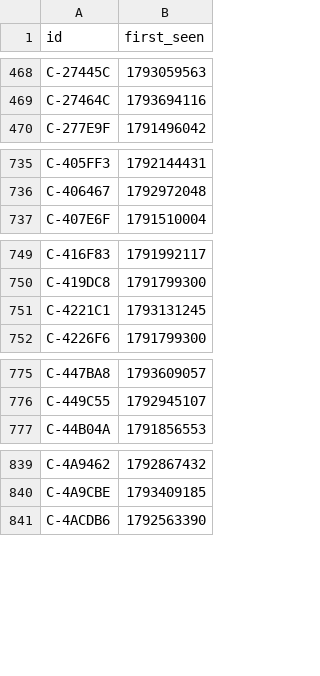
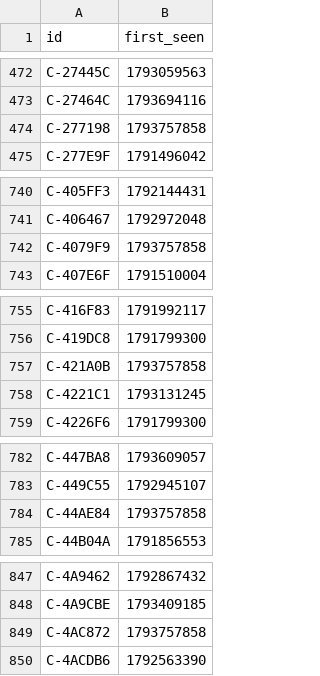
Before and after one commit to ashil13/early-hunter, a CSV file: data/candidates_seen.csv, drawn as a sheet; only a part is shown, gaps mark what is left out; the diff covers the shown part only; the diff names each change by its address in the sheet, - before the commit and + after, or states it on an @@ line.

```diff
--- a/data/candidates_seen.csv
+++ b/data/candidates_seen.csv
+row 474: C-277198 | 1793757858
+row 742: C-4079F9 | 1793757858
+row 757: C-421A0B | 1793757858
+row 784: C-44AE84 | 1793757858
+row 849: C-4AC872 | 1793757858
```
Also changed, not shown: 33 added rows elsewhere in this file, data/wallets.csv, 3 other files.
